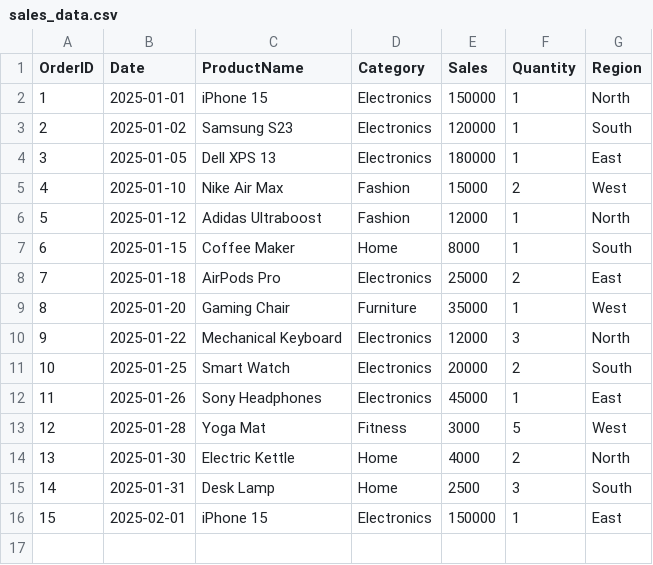
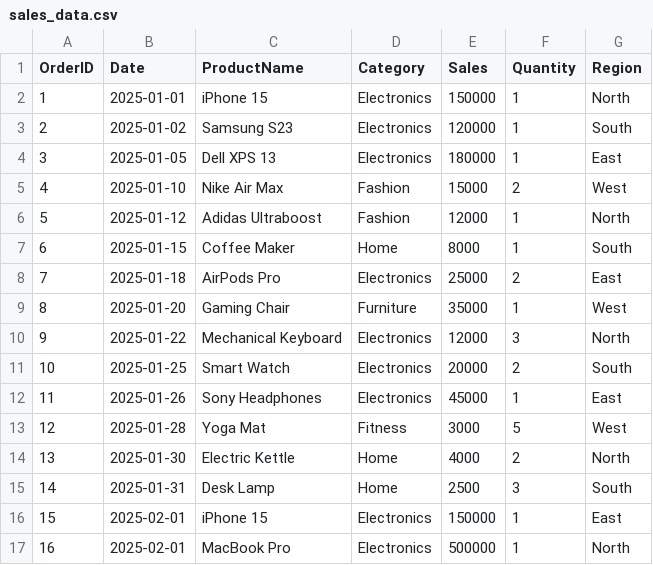
Before and after one commit to chanataba22-cpu/e-commerce-dashboard, a CSV file: e-commerce-analytics-dashboard-project/public/sales_data.csv, drawn as a sheet.

Commit message:
MacBook sale added

```diff
--- a/e-commerce-analytics-dashboard-project/public/sales_data.csv
+++ b/e-commerce-analytics-dashboard-project/public/sales_data.csv
@@ -16 +16,2 @@ OrderID,Date,ProductName,Category,Sales,Quantity,Region
 15,2025-02-01,iPhone 15,Electronics,150000,1,East
+16,2025-02-01,MacBook Pro,Electronics,500000,1,North
```
